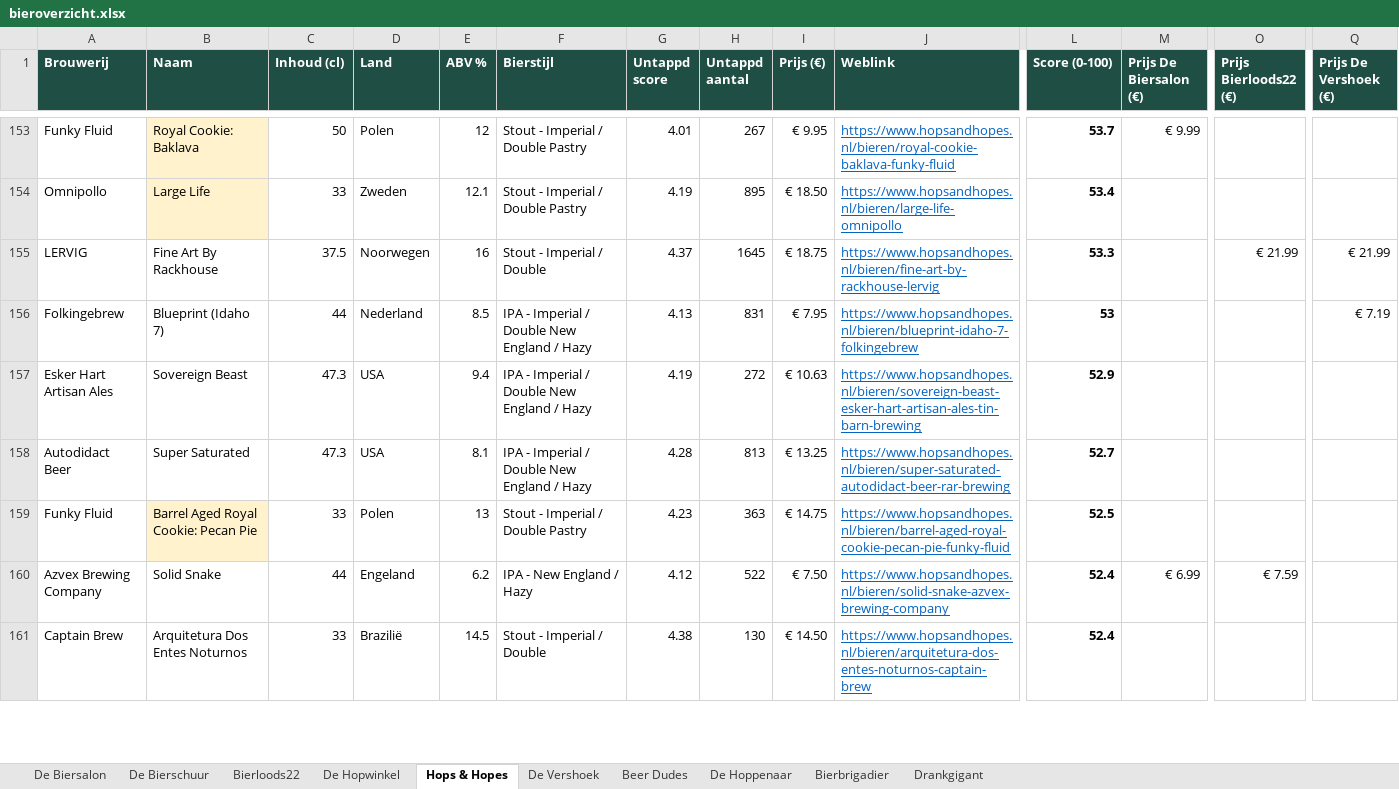
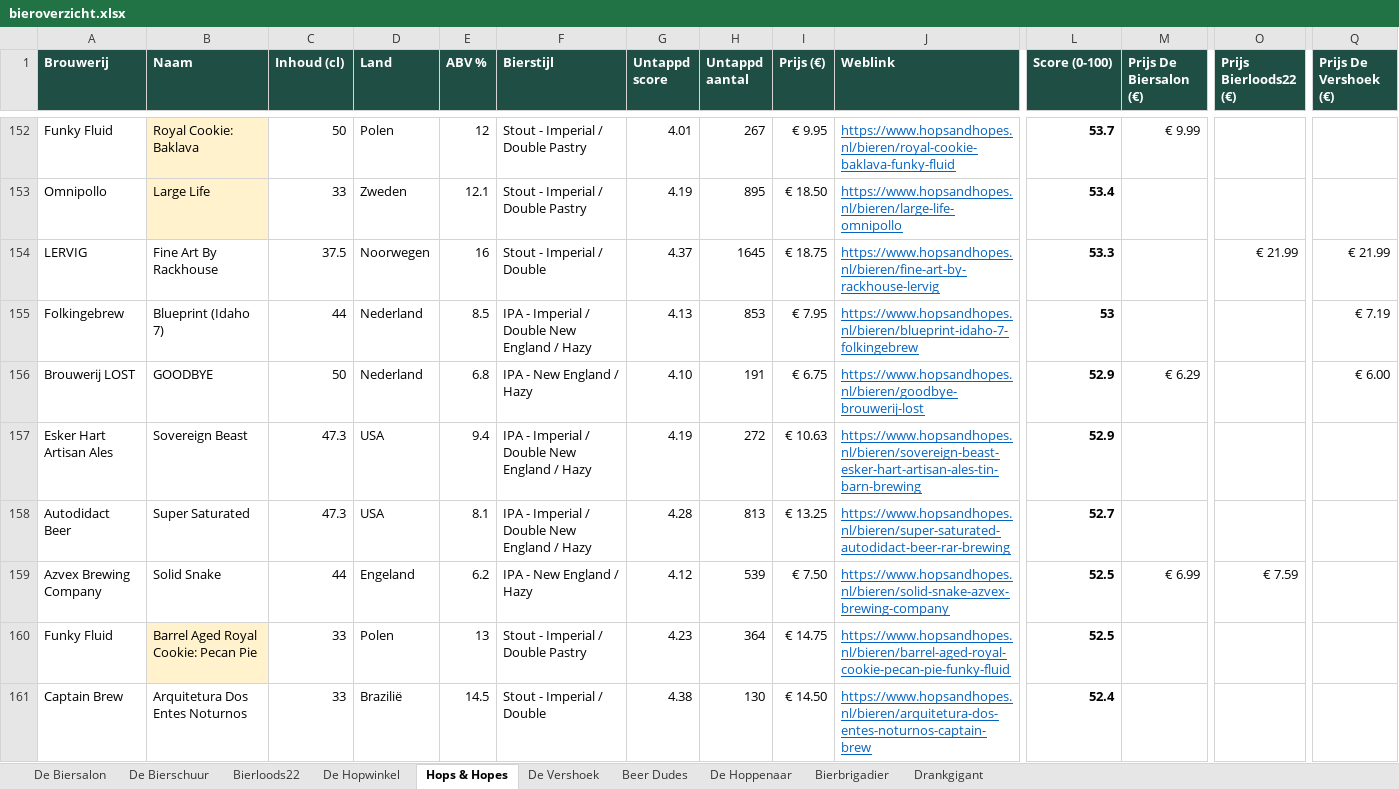
Before and after one commit to RdG-Bier/DeBierScraper, an Excel workbook: docs/bieroverzicht.xlsx, sheet Hops & Hopes, drawn as a sheet; only a part is shown, gaps mark what is left out; values as stored, in another font and other column widths than the file's, no borders; conditional formats not drawn; removed rows and columns are numbered as before the commit, all else as after; rows hold the shown columns only; the diff covers the shown part only; the diff names each change by its address in the sheet, - before the commit and + after, or states it on an @@ line.

```diff
--- a/docs/bieroverzicht.xlsx (sheet Hops & Hopes)
+++ b/docs/bieroverzicht.xlsx (sheet Hops & Hopes)
-H155 (Untappd aantal): 831
+H155 (Untappd aantal): 853
+row 156: Brouwerij LOST | GOODBYE | 50 | Nederland | 6.8 | IPA - New England / Hazy | 4.10 | 191 | € 6.75 | https://www.hopsandhopes.nl/bieren/goodbye-brouwerij-lost | 52.9 | € 6.29 |  | € 6.00
+row 159: Azvex Brewing Company | Solid Snake | 44 | Engeland | 6.2 | IPA - New England / Hazy | 4.12 | 539 | € 7.50 | https://www.hopsandhopes.nl/bieren/solid-snake-azvex-brewing-company | 52.5 | € 6.99 | € 7.59
-H160 (Untappd aantal): 363
+H160 (Untappd aantal): 364
-row 160: Azvex Brewing Company | Solid Snake | 44 | Engeland | 6.2 | IPA - New England / Hazy | 4.12 | 522 | € 7.50 | https://www.hopsandhopes.nl/bieren/solid-snake-azvex-brewing-company | 52.4 | € 6.99 | € 7.59
```
Also changed, not shown: 20 added rows, 20 removed rows and 79 edited cells elsewhere in this sheet, sheet De Biersalon, sheet Bierbrigadier, sheet De Vershoek, sheet De Hopwinkel, sheet Bierloods22, sheet De Bierschuur, 2 more sheets, 38 other files.
